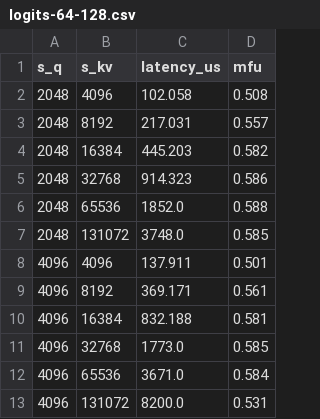
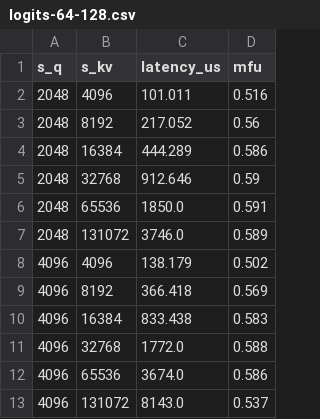
Before and after one commit to roshini0108/InferSim, a CSV file: bench_data/dsa/prefill/h800/logits-64-128.csv, drawn as a sheet.

Commit message:
add h800 dsa bench data

```diff
--- a/bench_data/dsa/prefill/h800/logits-64-128.csv
+++ b/bench_data/dsa/prefill/h800/logits-64-128.csv
@@ -1,13 +1,13 @@
 s_q,s_kv,latency_us,mfu
-2048,4096,102.058,0.508
-2048,8192,217.031,0.557
-2048,16384,445.203,0.582
-2048,32768,914.323,0.586
-2048,65536,1852.0,0.588
-2048,131072,3748.0,0.585
-4096,4096,137.911,0.501
-4096,8192,369.171,0.561
-4096,16384,832.188,0.581
-4096,32768,1773.0,0.585
-4096,65536,3671.0,0.584
-4096,131072,8200.0,0.531
+2048,4096,101.011,0.516
+2048,8192,217.052,0.56
+2048,16384,444.289,0.586
+2048,32768,912.646,0.59
+2048,65536,1850.0,0.591
+2048,131072,3746.0,0.589
+4096,4096,138.179,0.502
+4096,8192,366.418,0.569
+4096,16384,833.438,0.583
+4096,32768,1772.0,0.588
+4096,65536,3674.0,0.586
+4096,131072,8143.0,0.537
```
Also changed, not shown: bench_data/dsa/decode/h800/logits-64-128.csv, 2 other files.
